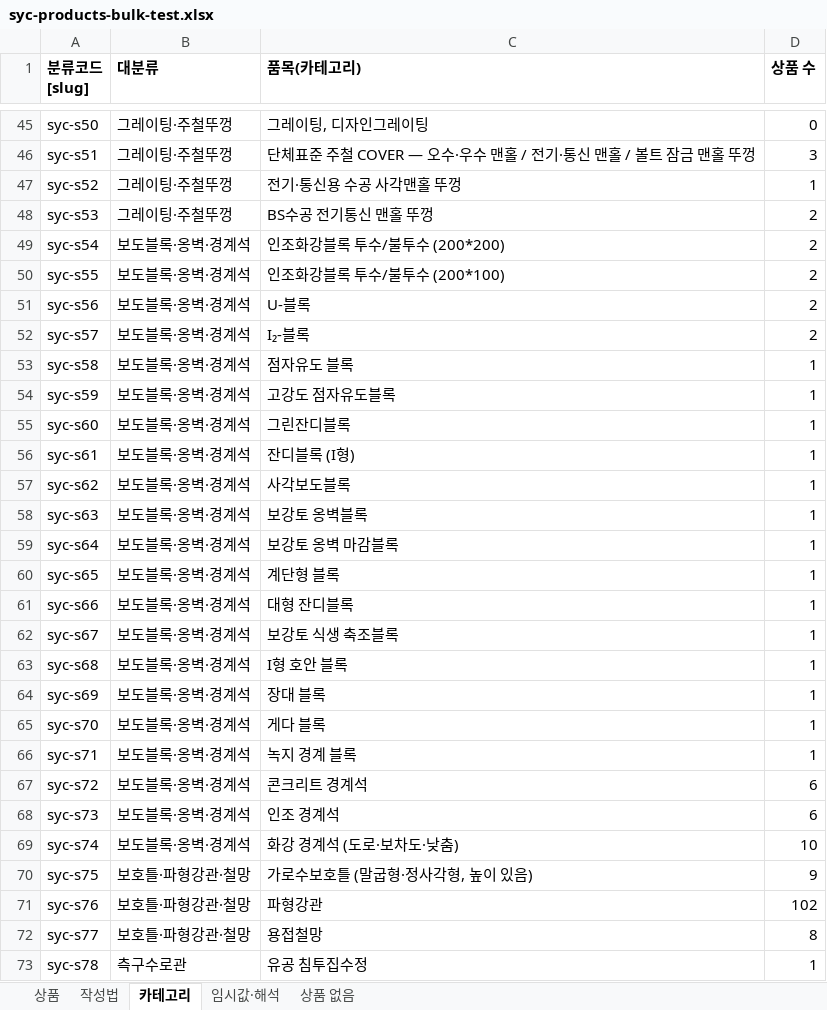
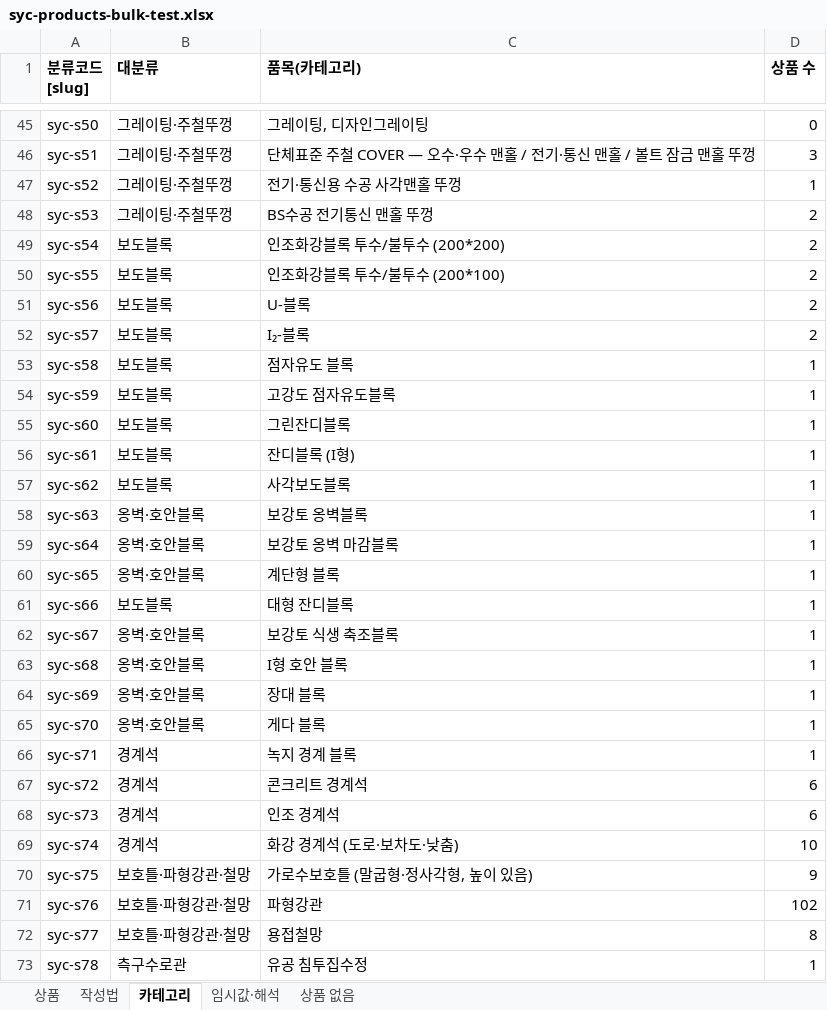
Before and after one commit to bmicns/tomokmall, an Excel workbook: data/syccrt/syc-products-bulk-test.xlsx, sheet 카테고리, drawn as a sheet; only a part is shown, gaps mark what is left out; values as stored, in another font and other column widths than the file's, no borders; the diff covers the shown part only; the diff names each change by its address in the sheet, - before the commit and + after, or states it on an @@ line.

```diff
--- a/data/syccrt/syc-products-bulk-test.xlsx (sheet 카테고리)
+++ b/data/syccrt/syc-products-bulk-test.xlsx (sheet 카테고리)
-B49:B57 (대분류): 보도블록·옹벽·경계석
+B49:B57 (대분류): 보도블록
-B58:B60 (대분류): 보도블록·옹벽·경계석
+B58:B60 (대분류): 옹벽·호안블록
-B61 (대분류): 보도블록·옹벽·경계석
+B61 (대분류): 보도블록
-B62:B65 (대분류): 보도블록·옹벽·경계석
+B62:B65 (대분류): 옹벽·호안블록
-B66:B69 (대분류): 보도블록·옹벽·경계석
+B66:B69 (대분류): 경계석
```
Also changed, not shown: 19 edited cells elsewhere in this sheet, data/syccrt/syc-products-bulk-test-b.xlsx, 8 other files.
